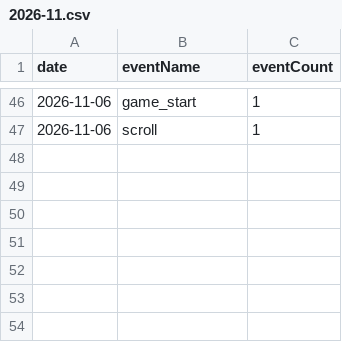
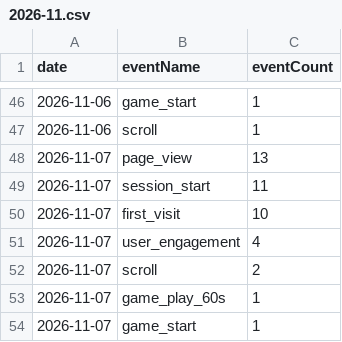
Before and after one commit to thanhnt1910/gsc-data, a CSV file: data/ga4/events/2026-11.csv, drawn as a sheet; only a part is shown, gaps mark what is left out.

```diff
--- a/data/ga4/events/2026-11.csv
+++ b/data/ga4/events/2026-11.csv
@@ -47 +47,8 @@ date,eventName,eventCount
 2026-11-06,scroll,1
+2026-11-07,page_view,13
+2026-11-07,session_start,11
+2026-11-07,first_visit,10
+2026-11-07,user_engagement,4
+2026-11-07,scroll,2
+2026-11-07,game_play_60s,1
+2026-11-07,game_start,1
```
Also changed, not shown: data/bing/queries.csv, data/ga4/channels/2026-11.csv, 7 other files.
